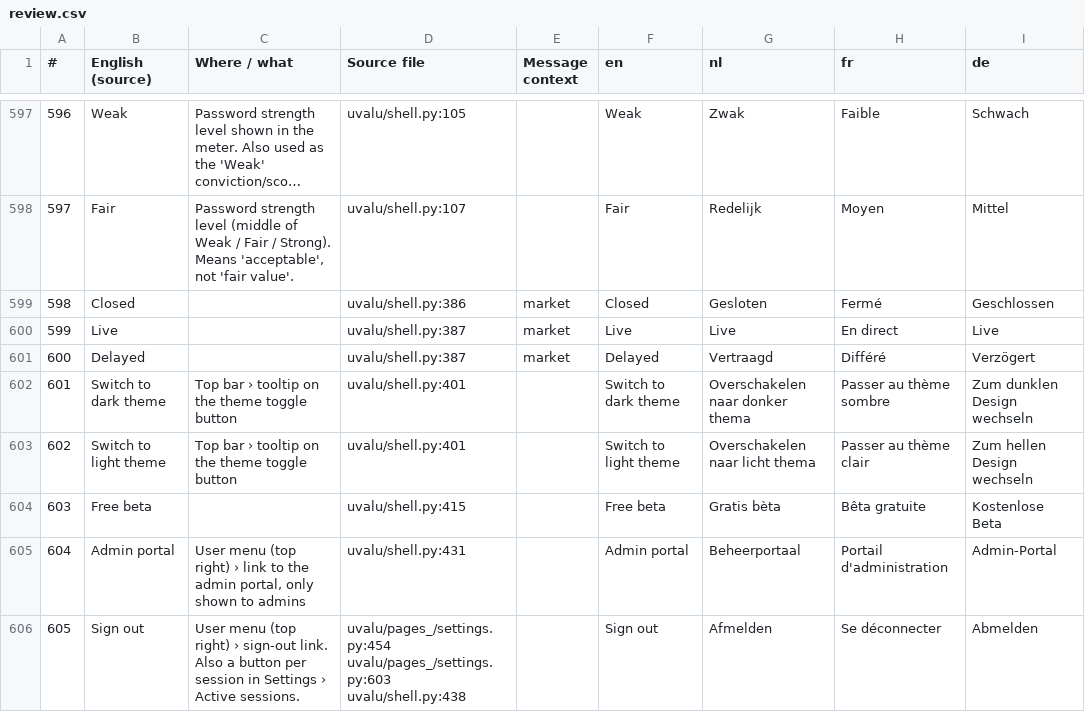
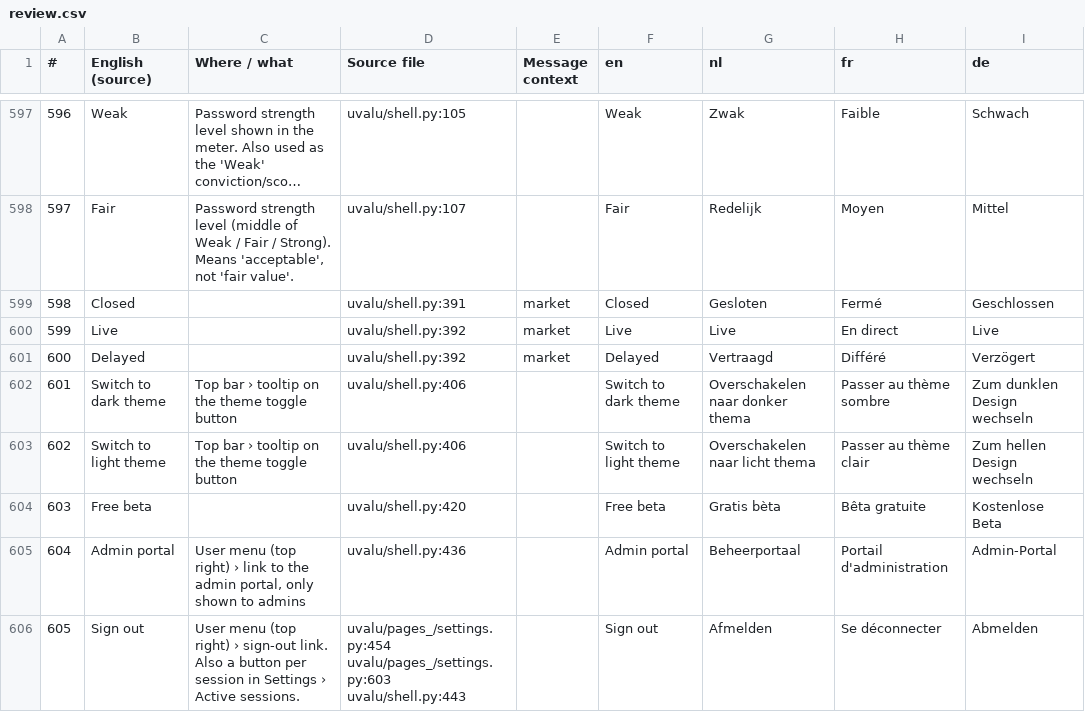
Before and after one commit to svenclaes76/UV, a CSV file: locales/review.csv, drawn as a sheet; only a part is shown, gaps mark what is left out; long unchanged cells end in …; the diff covers the shown part only; the diff names each change by its address in the sheet, - before the commit and + after, or states it on an @@ line.

```diff
--- a/locales/review.csv
+++ b/locales/review.csv
-D599 (Source file): uvalu/shell.py:386
+D599 (Source file): uvalu/shell.py:391
-D600:D601 (Source file): uvalu/shell.py:387
+D600:D601 (Source file): uvalu/shell.py:392
-D602:D603 (Source file): uvalu/shell.py:401
+D602:D603 (Source file): uvalu/shell.py:406
-D604 (Source file): uvalu/shell.py:415
+D604 (Source file): uvalu/shell.py:420
-D605 (Source file): uvalu/shell.py:431
+D605 (Source file): uvalu/shell.py:436
-D606 (Source file): uvalu/pages_/settings.py:454 uvalu/pages_/settings.py:603 uvalu/shell.py:438
+D606 (Source file): uvalu/pages_/settings.py:454 uvalu/pages_/settings.py:603 uvalu/shell.py:443
```
Also changed, not shown: 2 added rows, 1 removed row, 83 edited cells and row numbers in column A elsewhere in this file, 15 other files.
